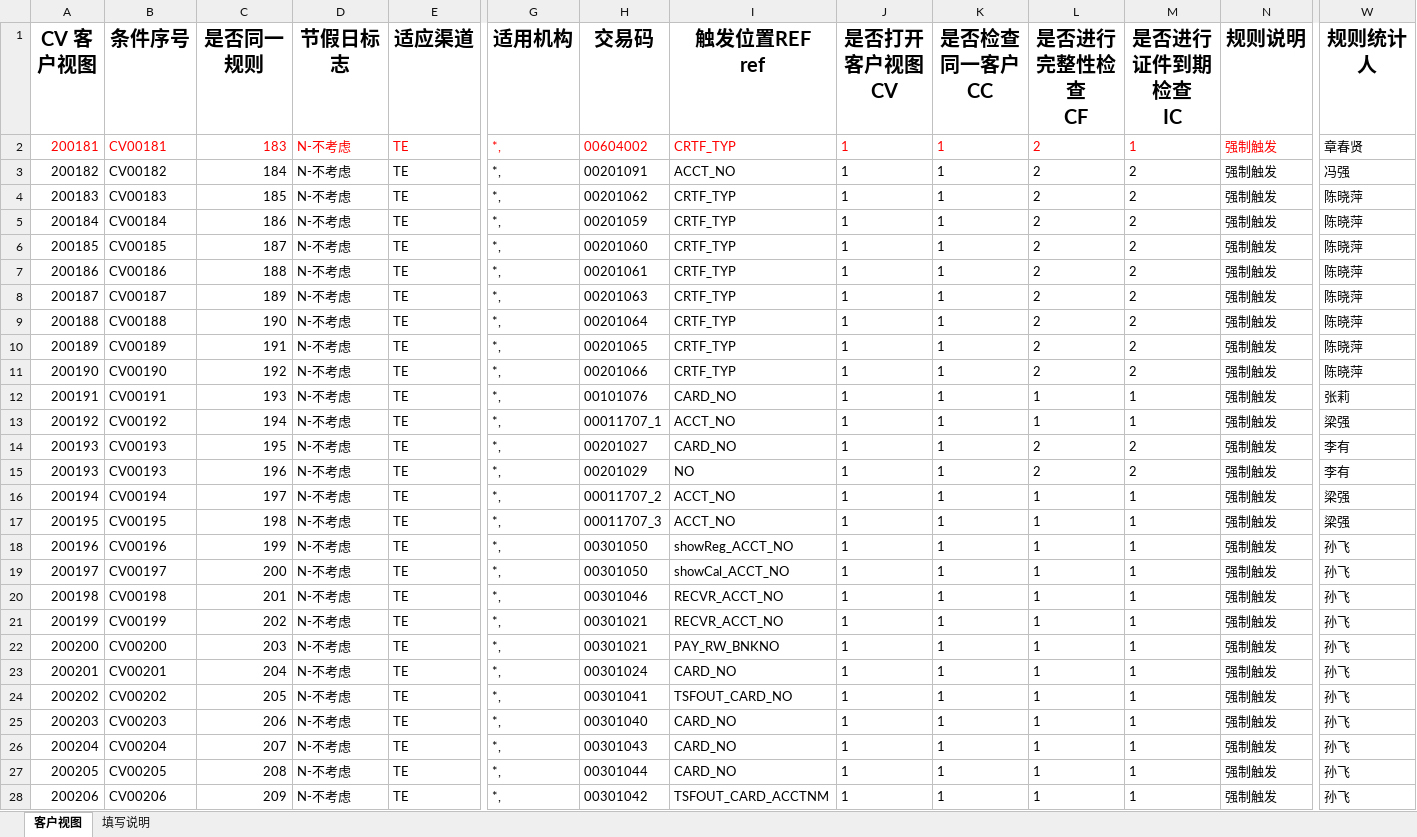
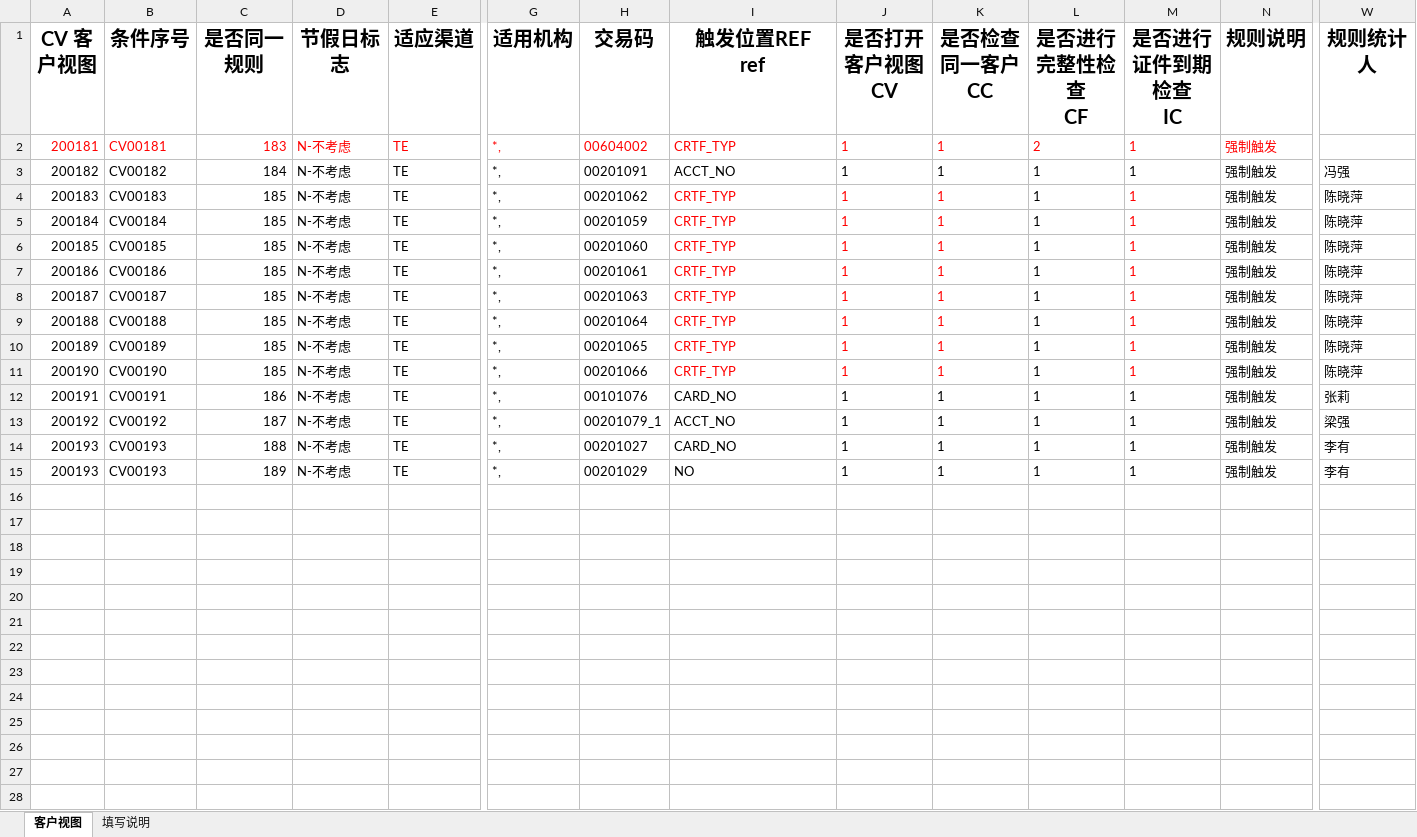
Before and after one commit to somebody2012/node-excel, an Excel workbook: src/customerView/客户视图.xlsx, sheet 客户视图, drawn as a sheet; only a part is shown, gaps mark what is left out; values as stored, in another font and other column widths than the file's, no borders; rows hold the shown columns only; the diff covers the shown part only; the diff names each change by its address in the sheet, - before the commit and + after, or states it on an @@ line.

```diff
--- a/src/customerView/客户视图.xlsx (sheet 客户视图)
+++ b/src/customerView/客户视图.xlsx (sheet 客户视图)
-W2 (规则统计人): 章春贤
+W2 (规则统计人): (empty)
-L3:L11 (是否进行完整性检查 CF): 2
+L3:L11 (是否进行完整性检查 CF): 1
-M3:M11 (是否进行证件到期检查 IC): 2
+M3:M11 (是否进行证件到期检查 IC): 1
-I4:K11 text colour: black
+I4:K11 text colour: #FF0000
-M4:M11 text colour: black
+M4:M11 text colour: #FF0000
-C5 (是否同一规则): 186
+C5 (是否同一规则): 185
-C6 (是否同一规则): 187
+C6 (是否同一规则): 185
-C7 (是否同一规则): 188
+C7 (是否同一规则): 185
-C8 (是否同一规则): 189
+C8 (是否同一规则): 185
-C9 (是否同一规则): 190
+C9 (是否同一规则): 185
-C10 (是否同一规则): 191
+C10 (是否同一规则): 185
-C11 (是否同一规则): 192
+C11 (是否同一规则): 185
-C12 (是否同一规则): 193
+C12 (是否同一规则): 186
-C13 (是否同一规则): 194
+C13 (是否同一规则): 187
-H13 (交易码): 00011707_1
+H13 (交易码): 00201079_1
-C14 (是否同一规则): 195
+C14 (是否同一规则): 188
-L14:L15 (是否进行完整性检查 CF): 2
+L14:L15 (是否进行完整性检查 CF): 1
-M14:M15 (是否进行证件到期检查 IC): 2
+M14:M15 (是否进行证件到期检查 IC): 1
-C15 (是否同一规则): 196
+C15 (是否同一规则): 189
-row 16: 200194 | CV00194 | 197 | N-不考虑 | TE | *, | 00011707_2 | ACCT_NO | 1 | 1 | 1 | 1 | 强制触发 | 梁强
-row 17: 200195 | CV00195 | 198 | N-不考虑 | TE | *, | 00011707_3 | ACCT_NO | 1 | 1 | 1 | 1 | 强制触发 | 梁强
-row 18: 200196 | CV00196 | 199 | N-不考虑 | TE | *, | 00301050 | showReg_ACCT_NO | 1 | 1 | 1 | 1 | 强制触发 | 孙飞
-row 19: 200197 | CV00197 | 200 | N-不考虑 | TE | *, | 00301050 | showCal_ACCT_NO | 1 | 1 | 1 | 1 | 强制触发 | 孙飞
-row 20: 200198 | CV00198 | 201 | N-不考虑 | TE | *, | 00301046 | RECVR_ACCT_NO | 1 | 1 | 1 | 1 | 强制触发 | 孙飞
-row 21: 200199 | CV00199 | 202 | N-不考虑 | TE | *, | 00301021 | RECVR_ACCT_NO | 1 | 1 | 1 | 1 | 强制触发 | 孙飞
-row 22: 200200 | CV00200 | 203 | N-不考虑 | TE | *, | 00301021 | PAY_RW_BNKNO | 1 | 1 | 1 | 1 | 强制触发 | 孙飞
-row 23: 200201 | CV00201 | 204 | N-不考虑 | TE | *, | 00301024 | CARD_NO | 1 | 1 | 1 | 1 | 强制触发 | 孙飞
-row 24: 200202 | CV00202 | 205 | N-不考虑 | TE | *, | 00301041 | TSFOUT_CARD_NO | 1 | 1 | 1 | 1 | 强制触发 | 孙飞
-row 25: 200203 | CV00203 | 206 | N-不考虑 | TE | *, | 00301040 | CARD_NO | 1 | 1 | 1 | 1 | 强制触发 | 孙飞
-row 26: 200204 | CV00204 | 207 | N-不考虑 | TE | *, | 00301043 | CARD_NO | 1 | 1 | 1 | 1 | 强制触发 | 孙飞
-row 27: 200205 | CV00205 | 208 | N-不考虑 | TE | *, | 00301044 | CARD_NO | 1 | 1 | 1 | 1 | 强制触发 | 孙飞
-row 28: 200206 | CV00206 | 209 | N-不考虑 | TE | *, | 00301042 | TSFOUT_CARD_ACCTNM | 1 | 1 | 1 | 1 | 强制触发 | 孙飞
```
Also changed, not shown: 36 removed rows elsewhere in this sheet, src/auth/授权规则收集表汇总1.0.xlsx, src/customerInput/客户信息录入.xlsx, 15 other files.
